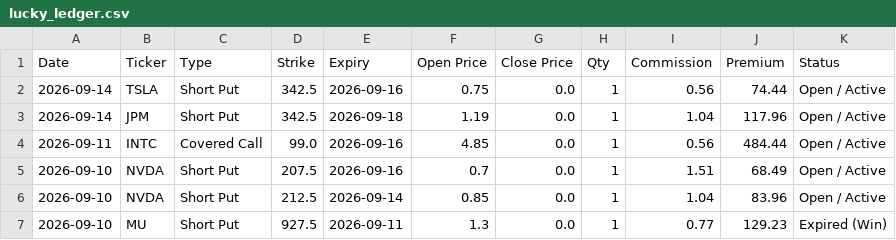
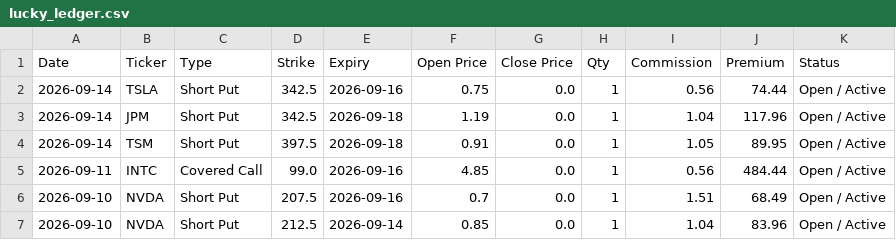
Before and after one commit to wongtszzz/lucky-lab, a CSV file: lucky_ledger.csv, drawn as a sheet; only a part is shown; the shorter side is filled out with more unchanged rows; the diff names each change by its address in the sheet, - before the commit and + after, or states it on an @@ line.

Commit message:
Ledger Auto-Sync: 2026-09-14 14:55:59

```diff
--- a/lucky_ledger.csv
+++ b/lucky_ledger.csv
+row 4: 2026-09-14 | TSM | Short Put | 397.5 | 2026-09-18 | 0.91 | 0.0 | 1 | 1.05 | 89.95 | Open / Active
```
